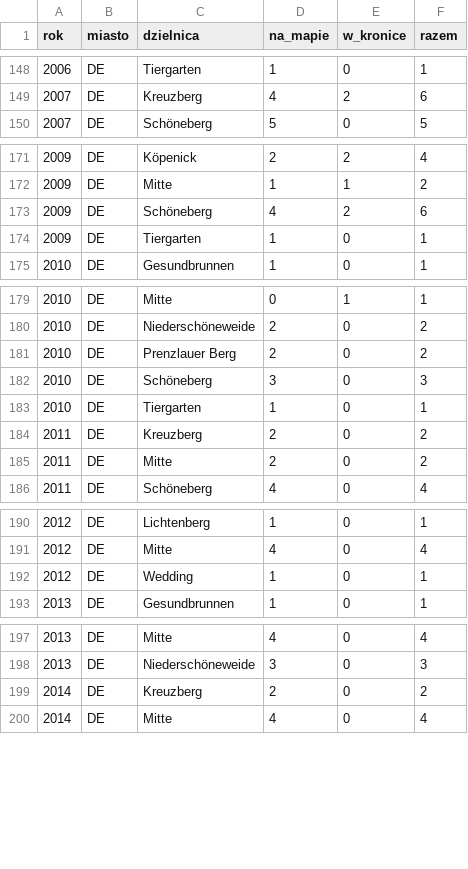
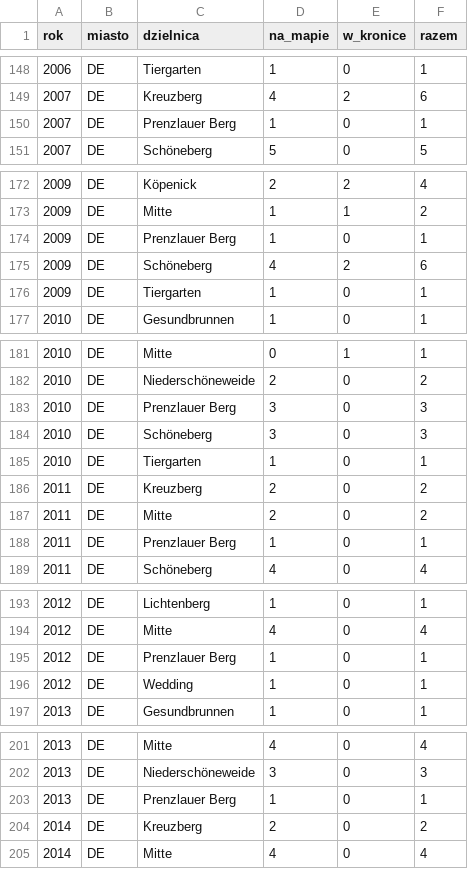
Before and after one commit to paweldow1/1.-Maja, a CSV file: pipeline/output/pokrycie_dzielnic_DE.csv, drawn as a sheet; only a part is shown, gaps mark what is left out; the diff covers the shown part only.

```diff
--- a/pipeline/output/pokrycie_dzielnic_DE.csv
+++ b/pipeline/output/pokrycie_dzielnic_DE.csv
@@ -149,2 +149,3 @@ rok,miasto,dzielnica,na_mapie,w_kronice,razem
 2007,DE,Kreuzberg,4,2,6
+2007,DE,Prenzlauer Berg,1,0,1
 2007,DE,Schöneberg,5,0,5
@@ -172,2 +173,3 @@ rok,miasto,dzielnica,na_mapie,w_kronice,razem
 2009,DE,Mitte,1,1,2
+2009,DE,Prenzlauer Berg,1,0,1
 2009,DE,Schöneberg,4,2,6
@@ -180,3 +182,3 @@ rok,miasto,dzielnica,na_mapie,w_kronice,razem
 2010,DE,Niederschöneweide,2,0,2
-2010,DE,Prenzlauer Berg,2,0,2
+2010,DE,Prenzlauer Berg,3,0,3
 2010,DE,Schöneberg,3,0,3
@@ -185,2 +187,3 @@ rok,miasto,dzielnica,na_mapie,w_kronice,razem
 2011,DE,Mitte,2,0,2
+2011,DE,Prenzlauer Berg,1,0,1
 2011,DE,Schöneberg,4,0,4
@@ -191,2 +194,3 @@ rok,miasto,dzielnica,na_mapie,w_kronice,razem
 2012,DE,Mitte,4,0,4
+2012,DE,Prenzlauer Berg,1,0,1
 2012,DE,Wedding,1,0,1
@@ -198,2 +202,3 @@ rok,miasto,dzielnica,na_mapie,w_kronice,razem
 2013,DE,Niederschöneweide,3,0,3
+2013,DE,Prenzlauer Berg,1,0,1
 2014,DE,Kreuzberg,2,0,2
```
Also changed, not shown: 1 added row and 4 edited cells elsewhere in this file, pipeline/input/dzielnicowe.tsv, pipeline/input/dzielnicowe_serie.tsv, 9 other files.
